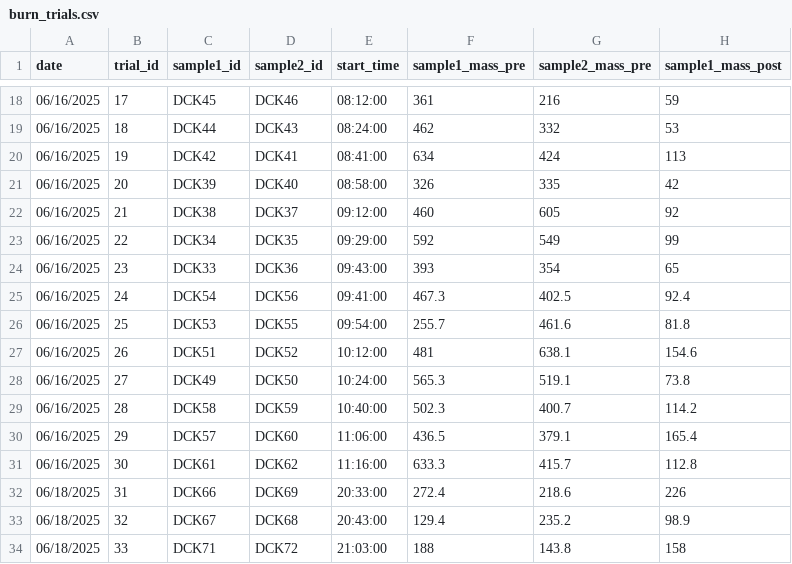
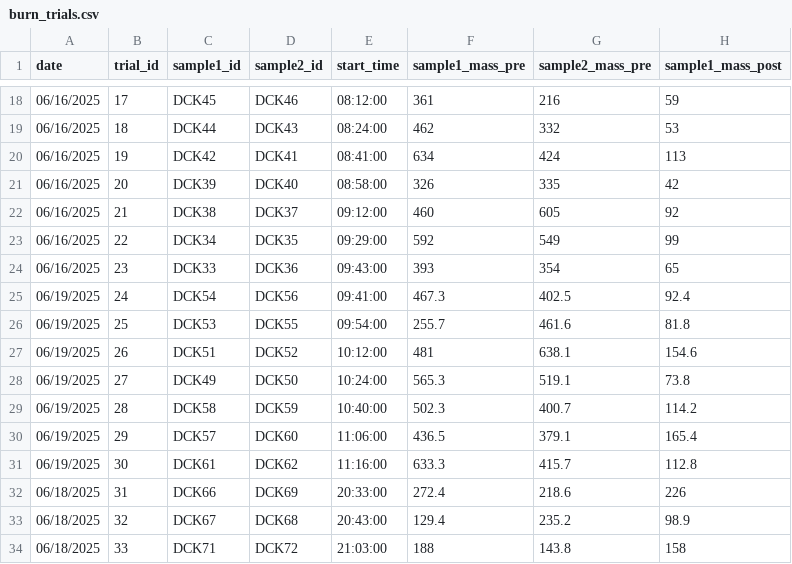
Before and after one commit to schwilklab/species-comp-flam, a CSV file: data/burn_trials.csv, drawn as a sheet; only a part is shown, gaps mark what is left out; the diff names each change by its address in the sheet, - before the commit and + after, or states it on an @@ line.

Commit message:
fixed the date of burn trials 06/19/2025

```diff
--- a/data/burn_trials.csv
+++ b/data/burn_trials.csv
-A25:A31 (date): 06/16/2025
+A25:A31 (date): 06/19/2025
```
